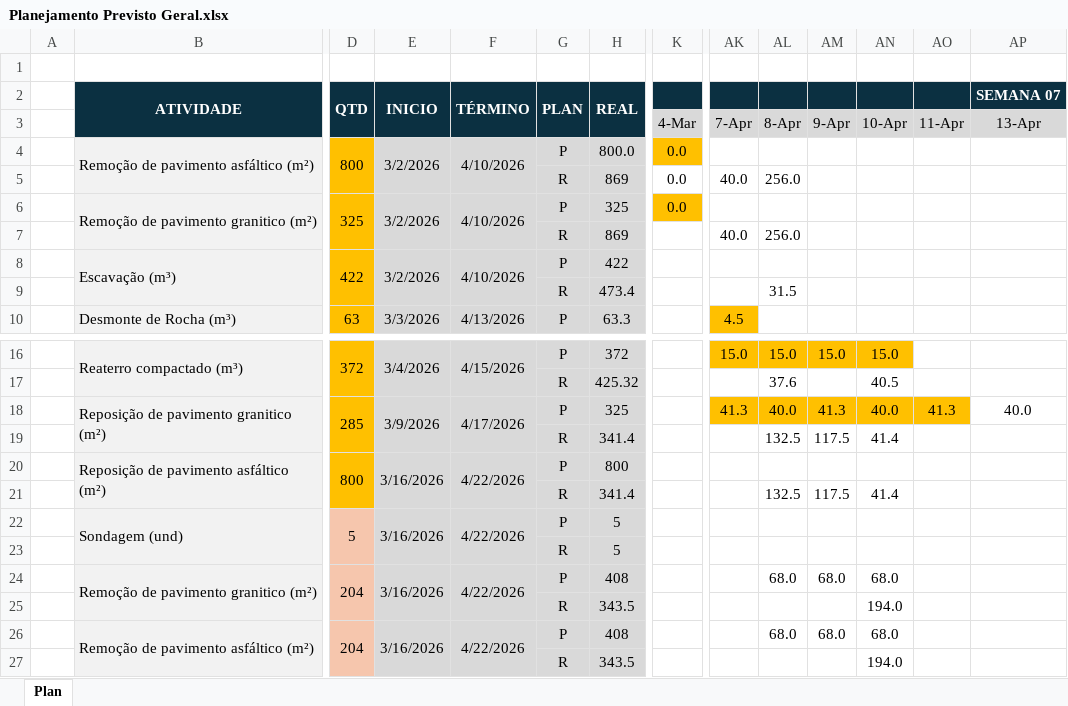
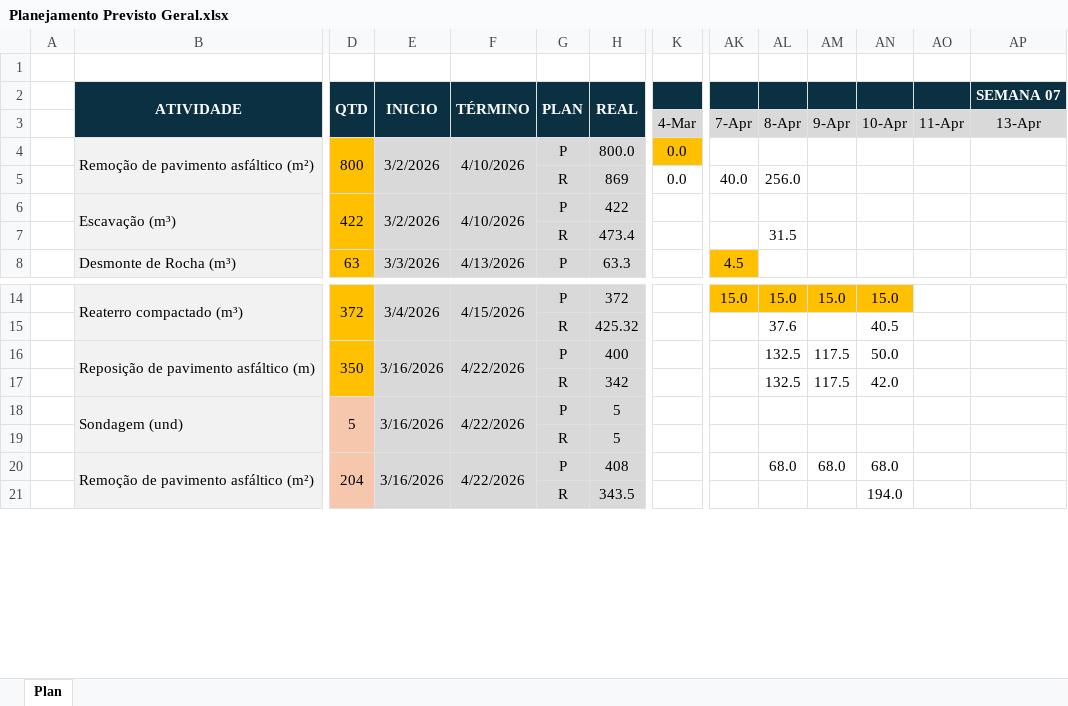
Before and after one commit to sreliakim25/emissarioLD, an Excel workbook: Planejamento Previsto Geral.xlsx, sheet Plan, drawn as a sheet; only a part is shown, gaps mark what is left out; values as stored, in another font and other column widths than the file's, no borders; removed rows and columns are numbered as before the commit, all else as after; rows hold the shown columns only; the diff covers the shown part only; the diff names each change by its address in the sheet, - before the commit and + after, or states it on an @@ line.

```diff
--- a/Planejamento Previsto Geral.xlsx (sheet Plan)
+++ b/Planejamento Previsto Geral.xlsx (sheet Plan)
-row 6:  | Remoção de pavimento granitico (m²) | 325 | 3/2/2026 | 4/10/2026 | P | 325 | 0.0
-row 7:  |  |  |  |  | R | 869 |  | 40.0 | 256.0
-row 18:  | Reposição de pavimento granitico (m²) | 285 | 3/9/2026 | 4/17/2026 | P | 325 |  | 41.3 | 40.0 | 41.3 | 40.0 | 41.3 | 40.0
-row 19:  |  |  |  |  | R | 341.4 |  |  | 132.5 | 117.5 | 41.4
-row 20:  | Reposição de pavimento asfáltico (m²) | 800 | 3/16/2026 | 4/22/2026 | P | 800
+row 16:  | Reposição de pavimento asfáltico (m) | 350 | 3/16/2026 | 4/22/2026 | P | 400 |  |  | 132.5 | 117.5 | 50.0
-H17 (REAL): 341.4
+H17 (REAL): 342
-AN17: 41.4
+AN17: 42.0
-row 24:  | Remoção de pavimento granitico (m²) | 204 | 3/16/2026 | 4/22/2026 | P | 408 |  |  | 68.0 | 68.0 | 68.0
-row 25:  |  |  |  |  | R | 343.5 |  |  |  |  | 194.0
```
Also changed, not shown: 1 added row, 7 removed rows, 3 edited cells and merged cells elsewhere in this sheet, formulas that keep their value, 3 other files.
